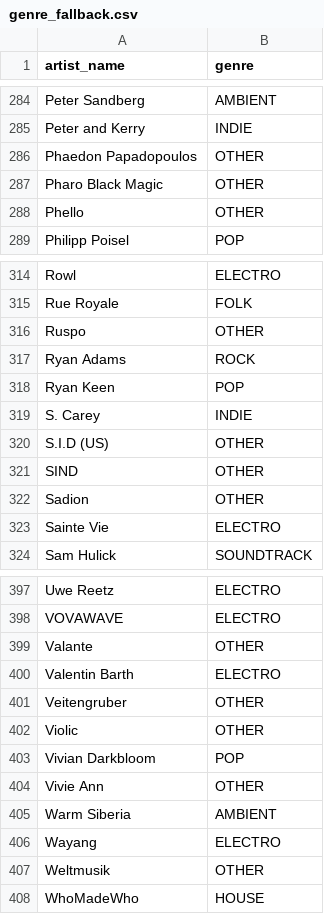
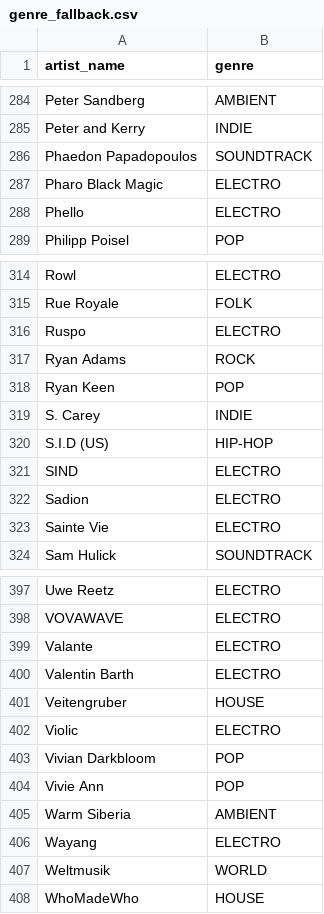
Before and after one commit to steff-sson/music-sync, a CSV file: genre_fallback.csv, drawn as a sheet; only a part is shown, gaps mark what is left out; the diff covers the shown part only.

Commit message:
Update genre_fallback: replace OTHER with concrete genres

```diff
--- a/genre_fallback.csv
+++ b/genre_fallback.csv
@@ -285,5 +285,5 @@ Peter Sandberg,AMBIENT
 Peter and Kerry,INDIE
-Phaedon Papadopoulos,OTHER
-Pharo Black Magic,OTHER
-Phello,OTHER
+Phaedon Papadopoulos,SOUNDTRACK
+Pharo Black Magic,ELECTRO
+Phello,ELECTRO
 Philipp Poisel,POP
@@ -315,3 +315,3 @@ Rowl,ELECTRO
 Rue Royale,FOLK
-Ruspo,OTHER
+Ruspo,ELECTRO
 Ryan Adams,ROCK
@@ -319,5 +319,5 @@ Ryan Keen,POP
 S. Carey,INDIE
-S.I.D (US),OTHER
-SIND,OTHER
-Sadion,OTHER
+S.I.D (US),HIP-HOP
+SIND,ELECTRO
+Sadion,ELECTRO
 Sainte Vie,ELECTRO
@@ -398,11 +398,11 @@ Uwe Reetz,ELECTRO
 VOVAWAVE,ELECTRO
-Valante,OTHER
+Valante,ELECTRO
 Valentin Barth,ELECTRO
-Veitengruber,OTHER
-Violic,OTHER
+Veitengruber,HOUSE
+Violic,ELECTRO
 Vivian Darkbloom,POP
-Vivie Ann,OTHER
+Vivie Ann,POP
 Warm Siberia,AMBIENT
 Wayang,ELECTRO
-Weltmusik,OTHER
+Weltmusik,WORLD
 WhoMadeWho,HOUSE
```
Also changed, not shown: 34 edited cells elsewhere in this file, 2 other files.
